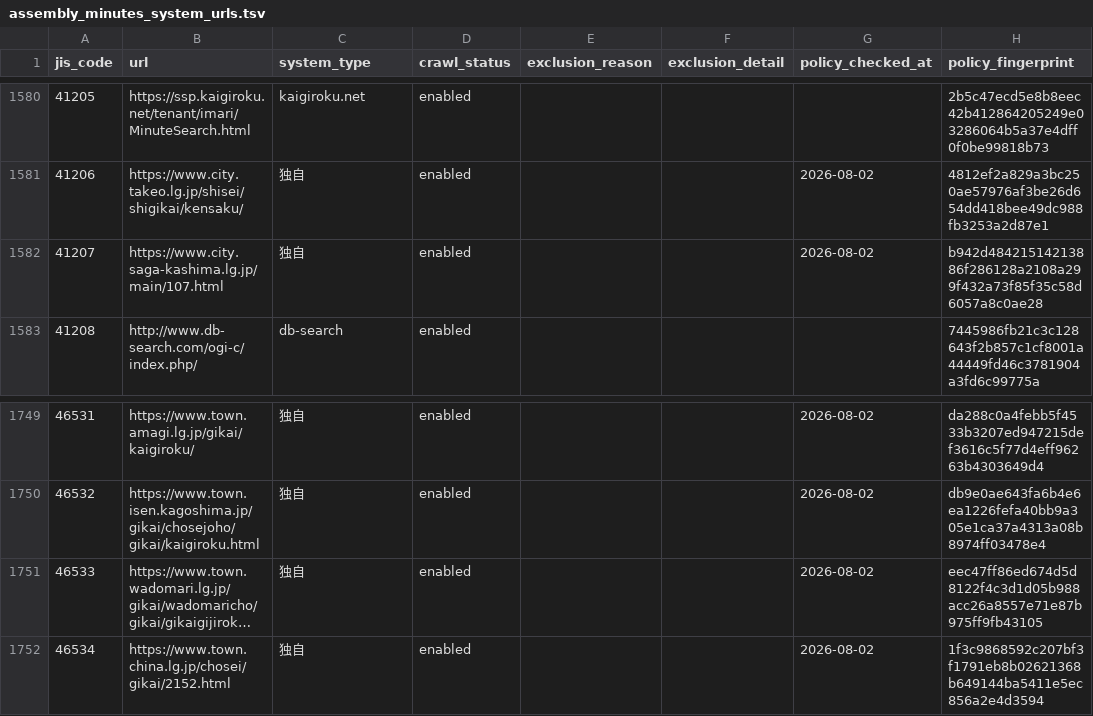
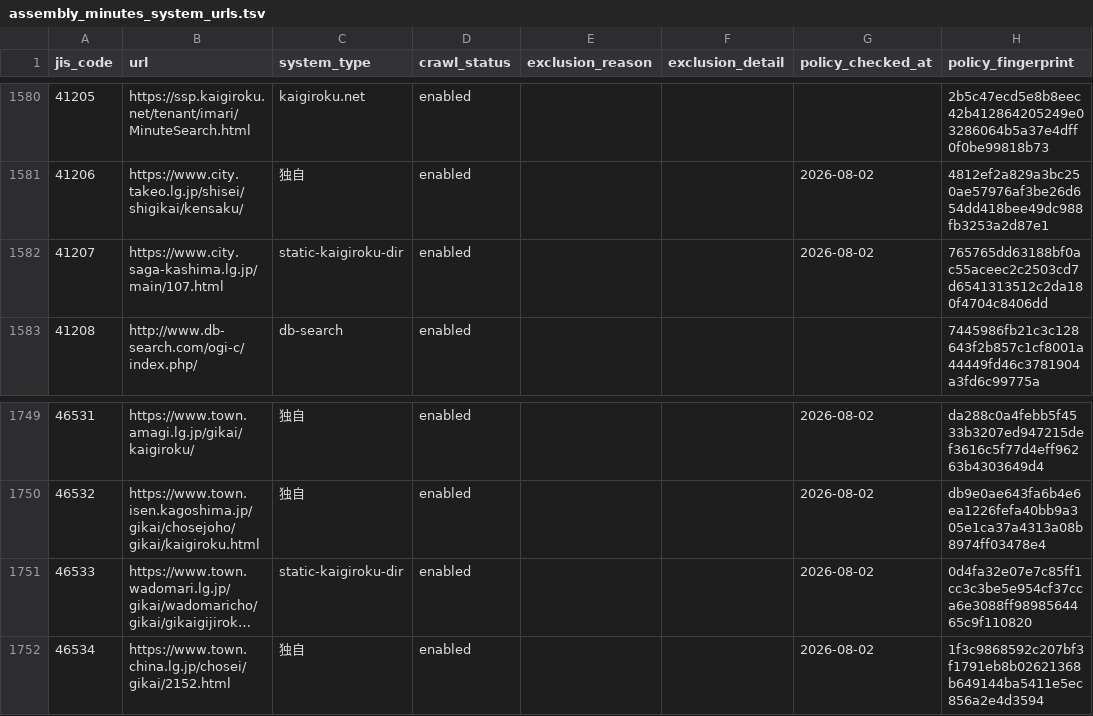
Before and after one commit to mimidesunya/miyabe-tools, a TSV file: data/municipalities/assembly_minutes_system_urls.tsv, drawn as a sheet; only a part is shown, gaps mark what is left out; long unchanged cells end in …; the diff covers the shown part only; the diff names each change by its address in the sheet, - before the commit and + after, or states it on an @@ line.

```diff
--- a/data/municipalities/assembly_minutes_system_urls.tsv
+++ b/data/municipalities/assembly_minutes_system_urls.tsv
-C1582 (system_type): 独自
+C1582 (system_type): static-kaigiroku-dir
-H1582 (policy_fingerprint): b942d48421514213886f286128a2108a299f432a73f85f35c58d6057a8c0ae28
+H1582 (policy_fingerprint): 765765dd63188bf0ac55aceec2c2503cd7d6541313512c2da180f4704c8406dd
-C1751 (system_type): 独自
+C1751 (system_type): static-kaigiroku-dir
-H1751 (policy_fingerprint): eec47ff86ed674d5d8122f4c3d1d05b988acc26a8557e71e87b975ff9fb43105
+H1751 (policy_fingerprint): 0d4fa32e07e7c85ff1cc3c3be5e954cf37cca6e3088ff9898564465c9f110820
```
Also changed, not shown: 12 edited cells elsewhere in this file.
